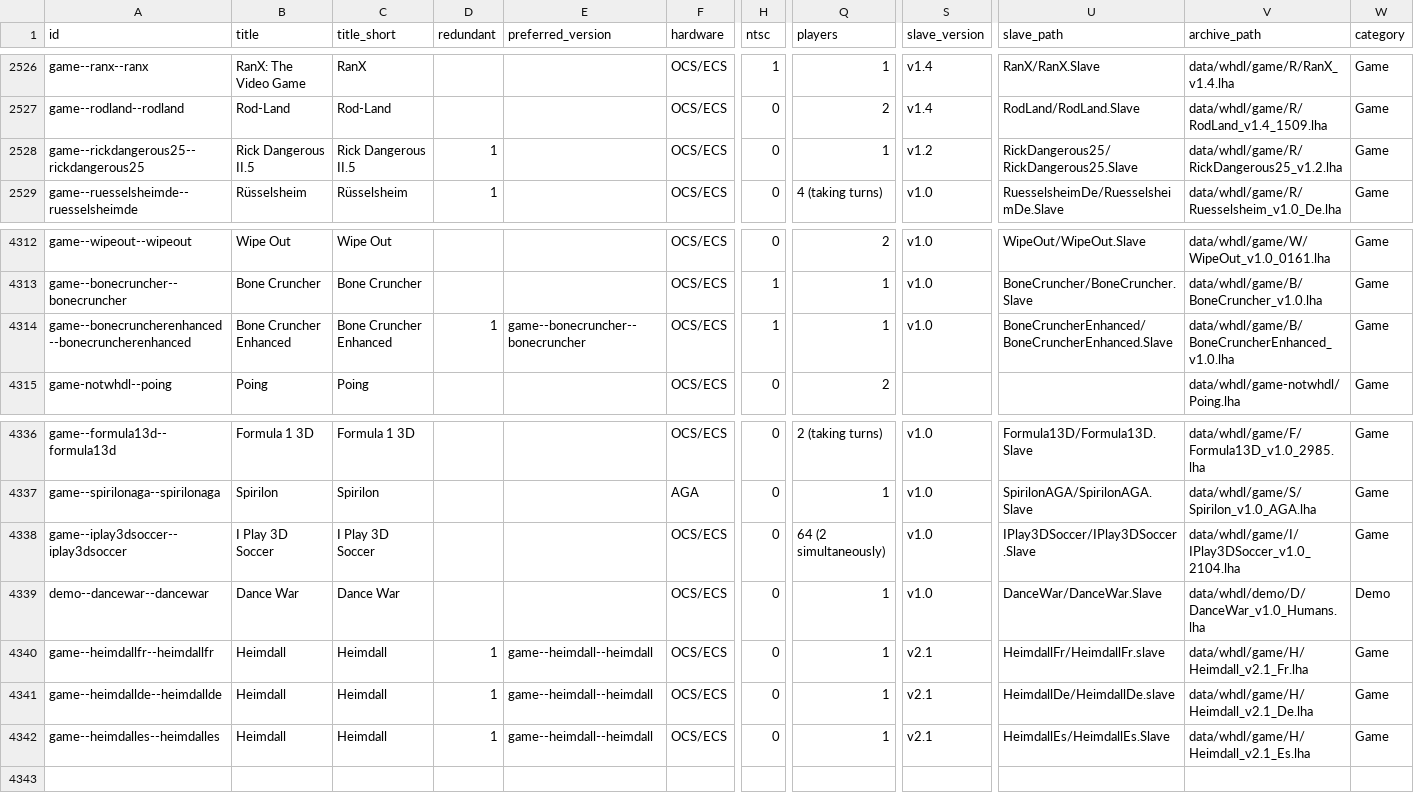
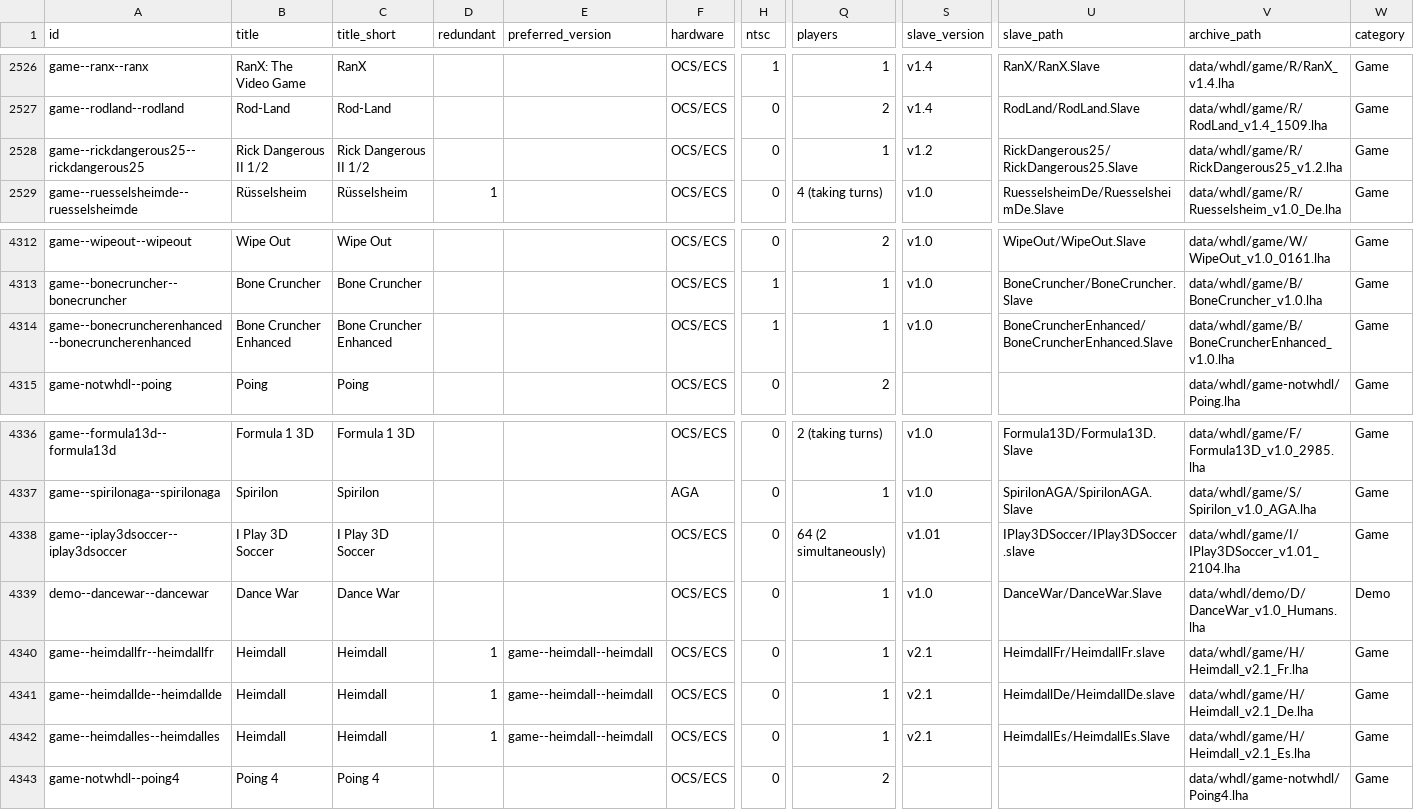
Before and after one commit to amigavision/AmigaVision, a CSV file: data/db/titles.csv, drawn as a sheet; only a part is shown, gaps mark what is left out; rows hold the shown columns only; the diff names each change by its address in the sheet, - before the commit and + after, or states it on an @@ line.

```diff
--- a/data/db/titles.csv
+++ b/data/db/titles.csv
-B2528 (title): Rick Dangerous II.5
+B2528 (title): Rick Dangerous II 1/2
-C2528 (title_short): Rick Dangerous II.5
+C2528 (title_short): Rick Dangerous II 1/2
-D2528 (redundant): 1
+D2528 (redundant): (empty)
-D4314 (redundant): 1
+D4314 (redundant): (empty)
-E4314 (preferred_version): game--bonecruncher--bonecruncher
+E4314 (preferred_version): (empty)
-S4338 (slave_version): v1.0
+S4338 (slave_version): v1.01
-U4338 (slave_path): IPlay3DSoccer/IPlay3DSoccer.Slave
+U4338 (slave_path): IPlay3DSoccer/IPlay3DSoccer.slave
-V4338 (archive_path): data/whdl/game/I/IPlay3DSoccer_v1.0_2104.lha
+V4338 (archive_path): data/whdl/game/I/IPlay3DSoccer_v1.01_2104.lha
+row 4343: game-notwhdl--poing4 | Poing 4 | Poing 4 |  |  | OCS/ECS | 0 | 2 |  |  | data/whdl/game-notwhdl/Poing4.lha | Game
```
Also changed, not shown: 1 other file.
